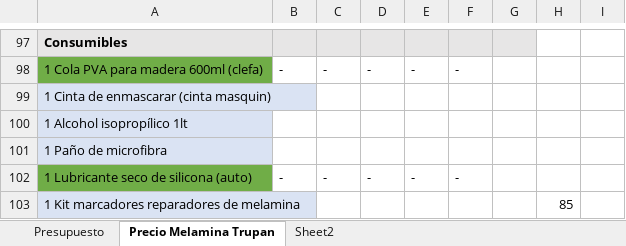
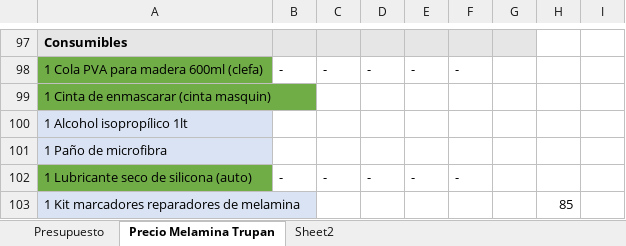
Before and after one commit to cruz-victor/sketchup_dise-o, an Excel workbook: PROYECTOS/MEZANINE MA/Lista de materiales.xlsx, sheet Precio Melamina Trupan, drawn as a sheet; only a part is shown, gaps mark what is left out; values as stored, in another font and other column widths than the file's, no borders; the diff covers the shown part only; the diff names each change by its address in the sheet, - before the commit and + after, or states it on an @@ line.

```diff
--- a/PROYECTOS/MEZANINE MA/Lista de materiales.xlsx (sheet Precio Melamina Trupan)
+++ b/PROYECTOS/MEZANINE MA/Lista de materiales.xlsx (sheet Precio Melamina Trupan)
-A99 fill: #DAE3F3
+A99 fill: #70AD47
```
Also changed, not shown: 5 added rows, 8 edited cells and cell formats elsewhere in this sheet, 6 other files.
